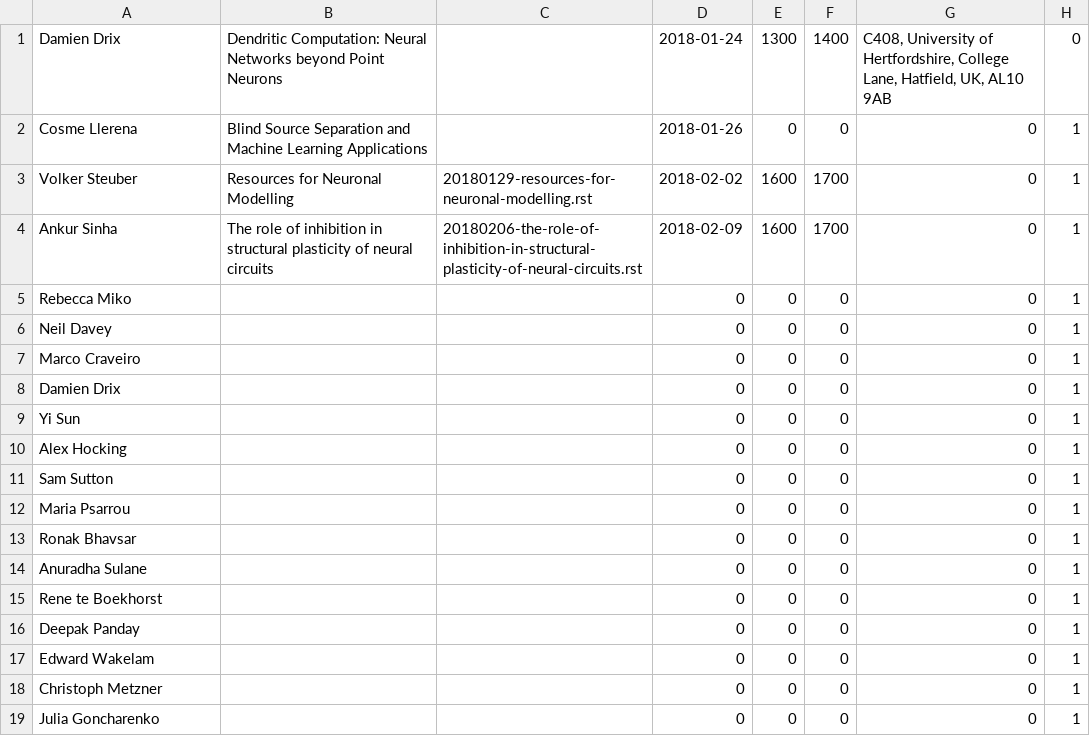
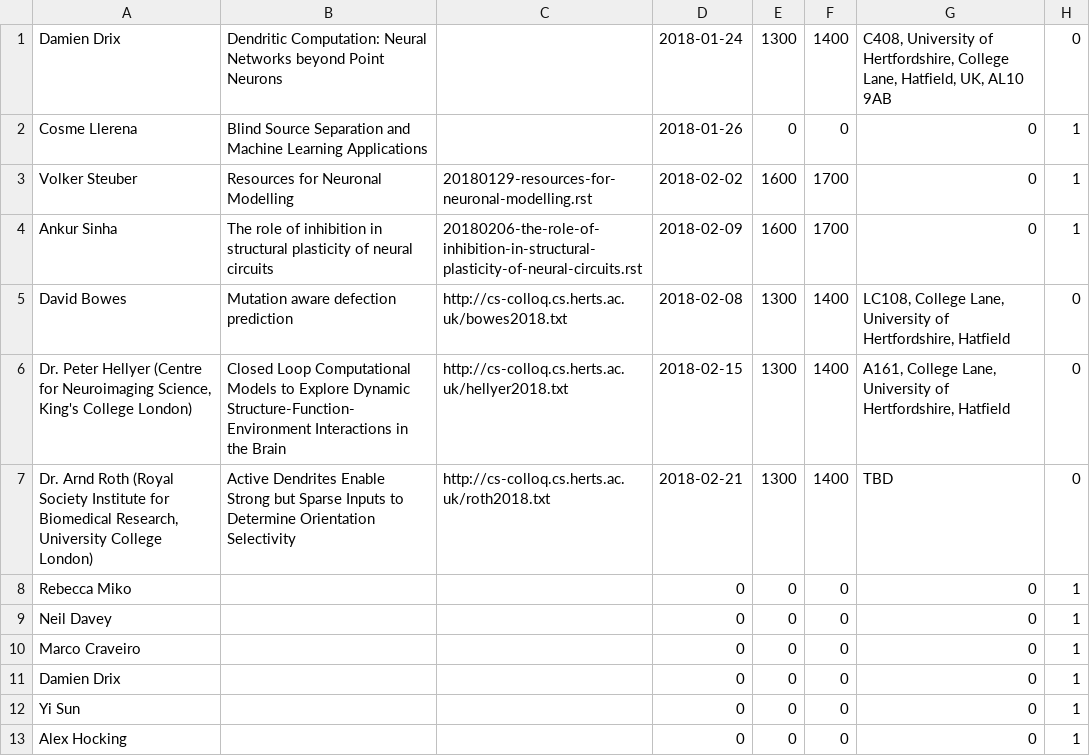
Before and after one commit to UHBiocomputation/UH-biocomputation-web, a CSV file: scripts/rota-data-2018.csv, drawn as a sheet; only a part is shown; the shorter side is filled out with more unchanged rows; the diff names each change by its address in the sheet, - before the commit and + after, or states it on an @@ line.

Commit message:
Add a few of the future colloquium talks to calendar

```diff
--- a/scripts/rota-data-2018.csv
+++ b/scripts/rota-data-2018.csv
+row 5: David Bowes | Mutation aware defection prediction | http://cs-colloq.cs.herts.ac.uk/bowes2018.txt | 2018-02-08 | 1300 | 1400 | LC108, College Lane, University of Hertfordshire, Hatfield | 0
+row 6: Dr. Peter Hellyer (Centre for Neuroimaging Science, King's College London) | Closed Loop Computational Models to Explore Dynamic Structure-Function-Environment Interactions in the Brain | http://cs-colloq.cs.herts.ac.uk/hellyer2018.txt | 2018-02-15 | 1300 | 1400 | A161, College Lane, University of Hertfordshire, Hatfield | 0
+row 7: Dr. Arnd Roth (Royal Society Institute for Biomedical Research, University College London) | Active Dendrites Enable Strong but Sparse Inputs to Determine Orientation Selectivity | http://cs-colloq.cs.herts.ac.uk/roth2018.txt | 2018-02-21 | 1300 | 1400 | TBD | 0
```
Also changed, not shown: 2 other files.
